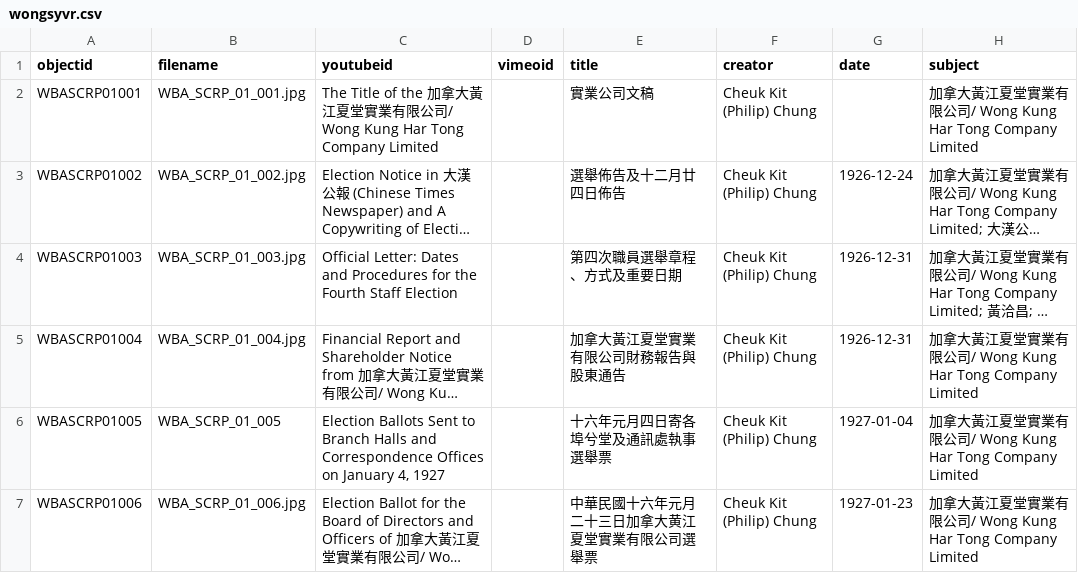
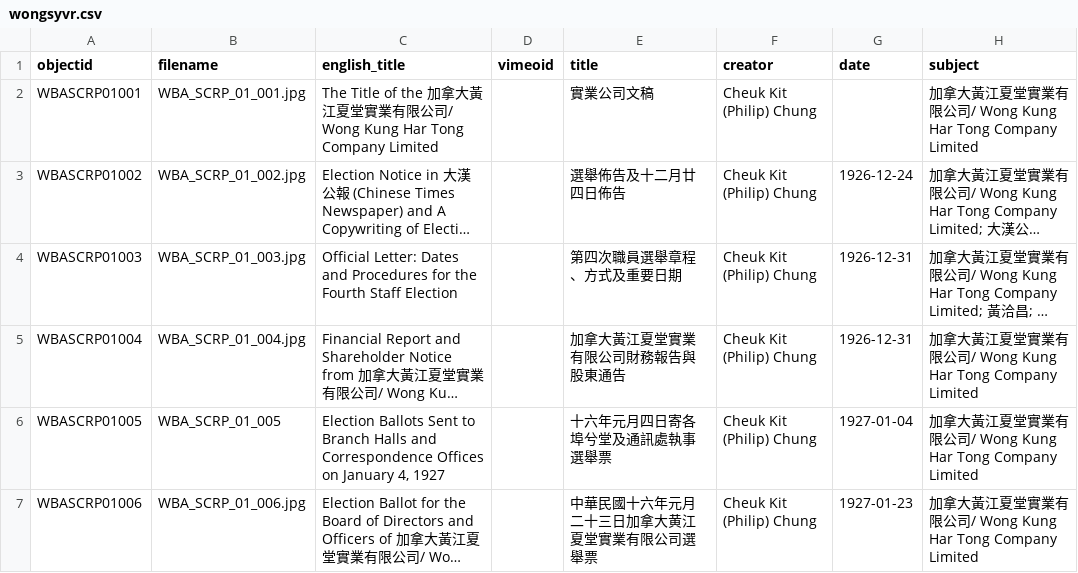
Before and after one commit to philipUBC/Wong-s-Benevolent-Association, a CSV file: _data/wongsyvr.csv, drawn as a sheet; only a part is shown; long unchanged cells end in …; the diff names each change by its address in the sheet, - before the commit and + after, or states it on an @@ line.

Commit message:
Update wongsyvr.csv

```diff
--- a/_data/wongsyvr.csv
+++ b/_data/wongsyvr.csv
-C1: youtubeid
+C1: english_title
```
